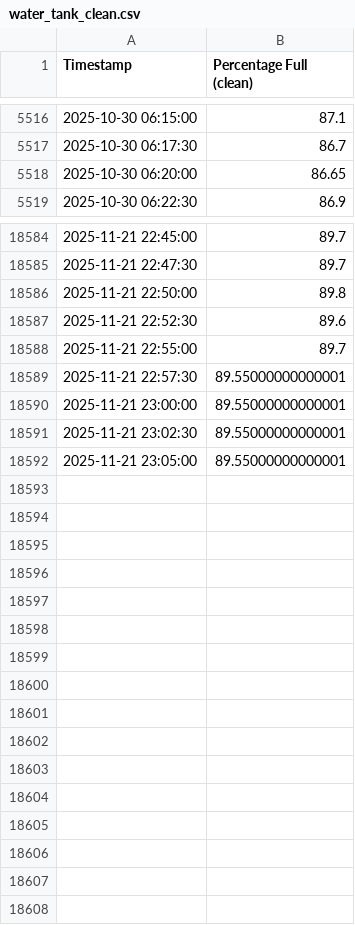
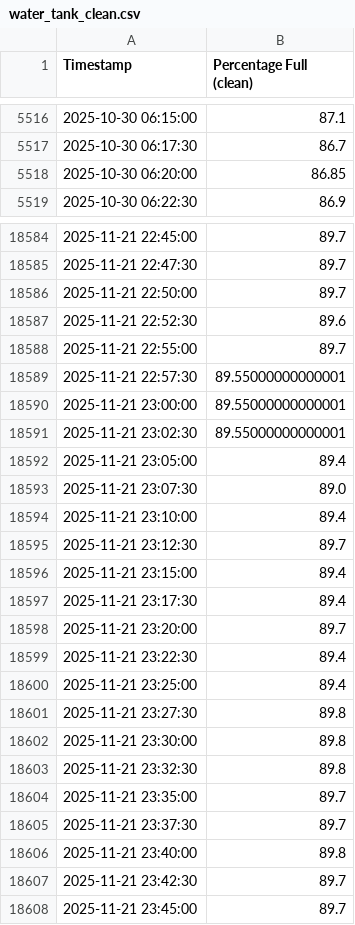
Before and after one commit to gabe1boon/SpainBrainWeb, a CSV file: data/processed/water_tank_clean.csv, drawn as a sheet; only a part is shown, gaps mark what is left out.

```diff
--- a/data/processed/water_tank_clean.csv
+++ b/data/processed/water_tank_clean.csv
@@ -5517,3 +5517,3 @@ Timestamp,Percentage Full (clean)
 2025-10-30 06:17:30,86.7
-2025-10-30 06:20:00,86.65
+2025-10-30 06:20:00,86.85
 2025-10-30 06:22:30,86.9
@@ -18585,3 +18585,3 @@ Timestamp,Percentage Full (clean)
 2025-11-21 22:47:30,89.7
-2025-11-21 22:50:00,89.8
+2025-11-21 22:50:00,89.7
 2025-11-21 22:52:30,89.6
@@ -18591,2 +18591,18 @@ Timestamp,Percentage Full (clean)
 2025-11-21 23:02:30,89.55000000000001
-2025-11-21 23:05:00,89.55000000000001
+2025-11-21 23:05:00,89.4
+2025-11-21 23:07:30,89.0
+2025-11-21 23:10:00,89.4
+2025-11-21 23:12:30,89.7
+2025-11-21 23:15:00,89.4
+2025-11-21 23:17:30,89.4
+2025-11-21 23:20:00,89.7
+2025-11-21 23:22:30,89.4
+2025-11-21 23:25:00,89.4
+2025-11-21 23:27:30,89.8
+2025-11-21 23:30:00,89.8
+2025-11-21 23:32:30,89.8
+2025-11-21 23:35:00,89.7
+2025-11-21 23:37:30,89.7
+2025-11-21 23:40:00,89.8
+2025-11-21 23:42:30,89.7
+2025-11-21 23:45:00,89.7
```
Also changed, not shown: data/processed/water_tank_segment_stats.csv, 5 other files.
